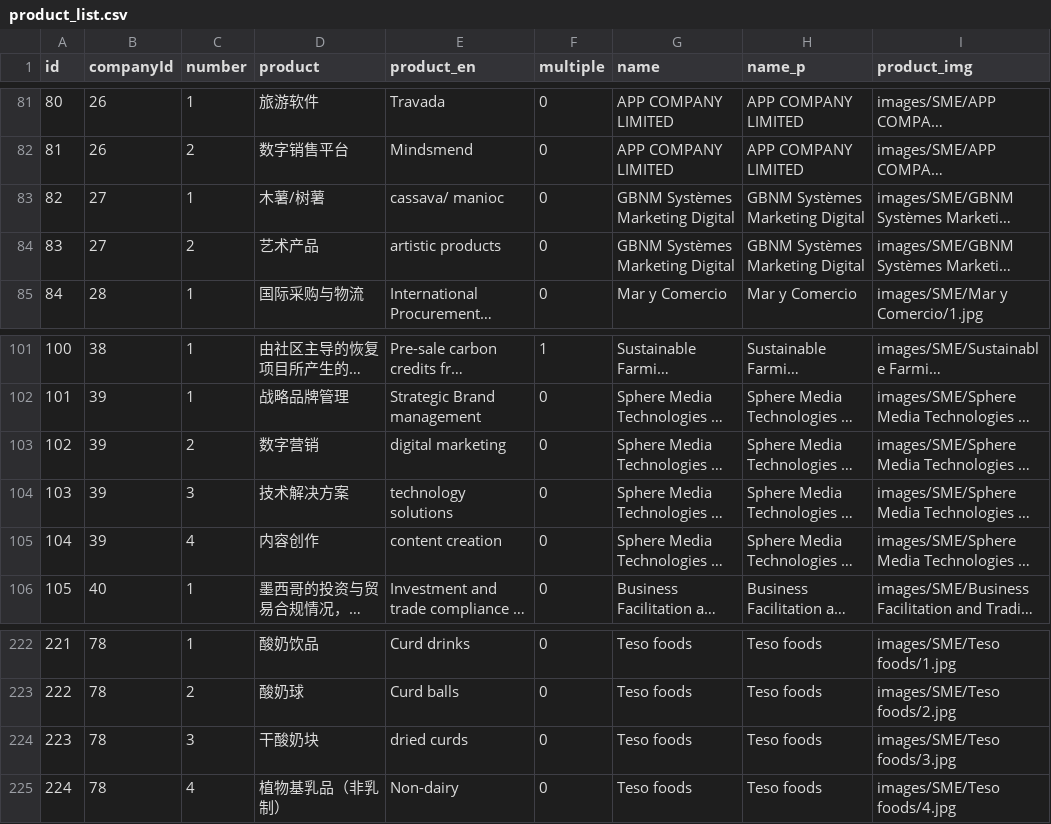
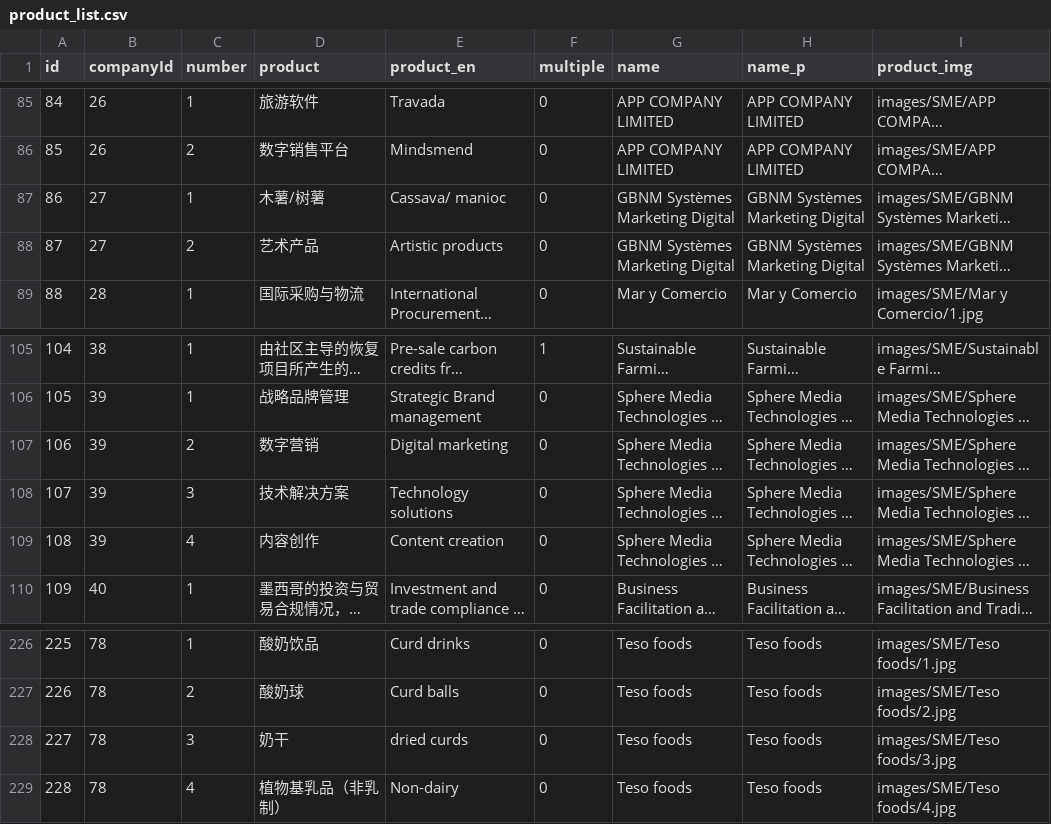
Before and after one commit to Noor-Erano/Noor-Erano.github.io, a CSV file: data/product_list.csv, drawn as a sheet; only a part is shown, gaps mark what is left out; long unchanged cells end in …; addresses are those after the commit; the diff covers the shown part only; the diff names each change by its address in the sheet, - before the commit and + after, or states it on an @@ line.

```diff
--- a/data/product_list.csv
+++ b/data/product_list.csv
@@ column A (id) renumbered from row 76 down @@
-E87 (product_en): cassava/ manioc
+E87 (product_en): Cassava/ manioc
-E88 (product_en): artistic products
+E88 (product_en): Artistic products
-E107 (product_en): digital marketing
+E107 (product_en): Digital marketing
-E108 (product_en): technology solutions
+E108 (product_en): Technology solutions
-E109 (product_en): content creation
+E109 (product_en): Content creation
-D228 (product): 干酸奶块
+D228 (product): 奶干
```
Also changed, not shown: 4 added rows and 11 edited cells elsewhere in this file, 1 other file.
